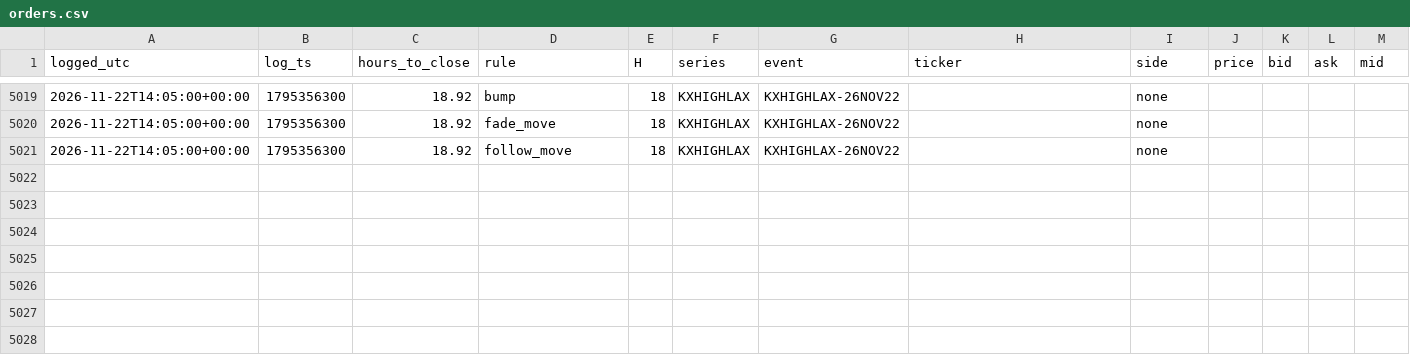
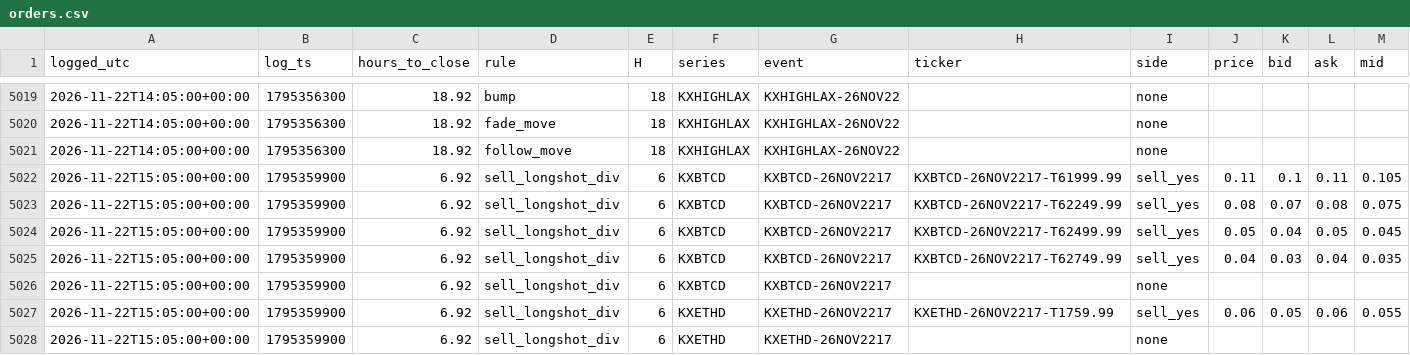
Before and after one commit to andyxing00888/personal-site, a CSV file: paper/data/orders.csv, drawn as a sheet; only a part is shown, gaps mark what is left out.

Commit message:
paper: 2026-11-22T15:14Z

```diff
--- a/paper/data/orders.csv
+++ b/paper/data/orders.csv
@@ -5021 +5021,8 @@ logged_utc,log_ts,hours_to_close,rule,H,series,event,ticker,side,price,bid,ask,m
 2026-11-22T14:05:00+00:00,1795356300,18.92,follow_move,18,KXHIGHLAX,KXHIGHLAX-26NOV22,,none,,,,
+2026-11-22T15:05:00+00:00,1795359900,6.92,sell_longshot_div,6,KXBTCD,KXBTCD-26NOV2217,KXBTCD-26NOV2217-T61999.99,sell_yes,0.11,0.1,0.11,0.105
+2026-11-22T15:05:00+00:00,1795359900,6.92,sell_longshot_div,6,KXBTCD,KXBTCD-26NOV2217,KXBTCD-26NOV2217-T62249.99,sell_yes,0.08,0.07,0.08,0.075
+2026-11-22T15:05:00+00:00,1795359900,6.92,sell_longshot_div,6,KXBTCD,KXBTCD-26NOV2217,KXBTCD-26NOV2217-T62499.99,sell_yes,0.05,0.04,0.05,0.045
+2026-11-22T15:05:00+00:00,1795359900,6.92,sell_longshot_div,6,KXBTCD,KXBTCD-26NOV2217,KXBTCD-26NOV2217-T62749.99,sell_yes,0.04,0.03,0.04,0.035
+2026-11-22T15:05:00+00:00,1795359900,6.92,sell_longshot_div,6,KXBTCD,KXBTCD-26NOV2217,,none,,,,
+2026-11-22T15:05:00+00:00,1795359900,6.92,sell_longshot_div,6,KXETHD,KXETHD-26NOV2217,KXETHD-26NOV2217-T1759.99,sell_yes,0.06,0.05,0.06,0.055
+2026-11-22T15:05:00+00:00,1795359900,6.92,sell_longshot_div,6,KXETHD,KXETHD-26NOV2217,,none,,,,
```
Also changed, not shown: paper/data/consistency.csv, 6 other files.
